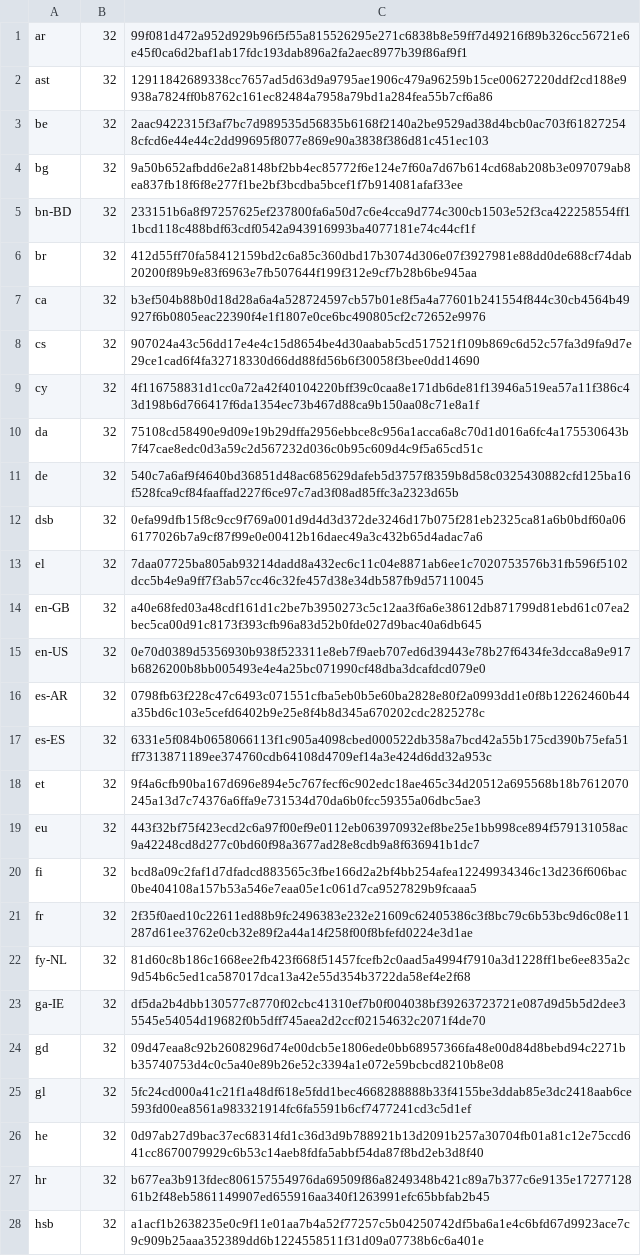
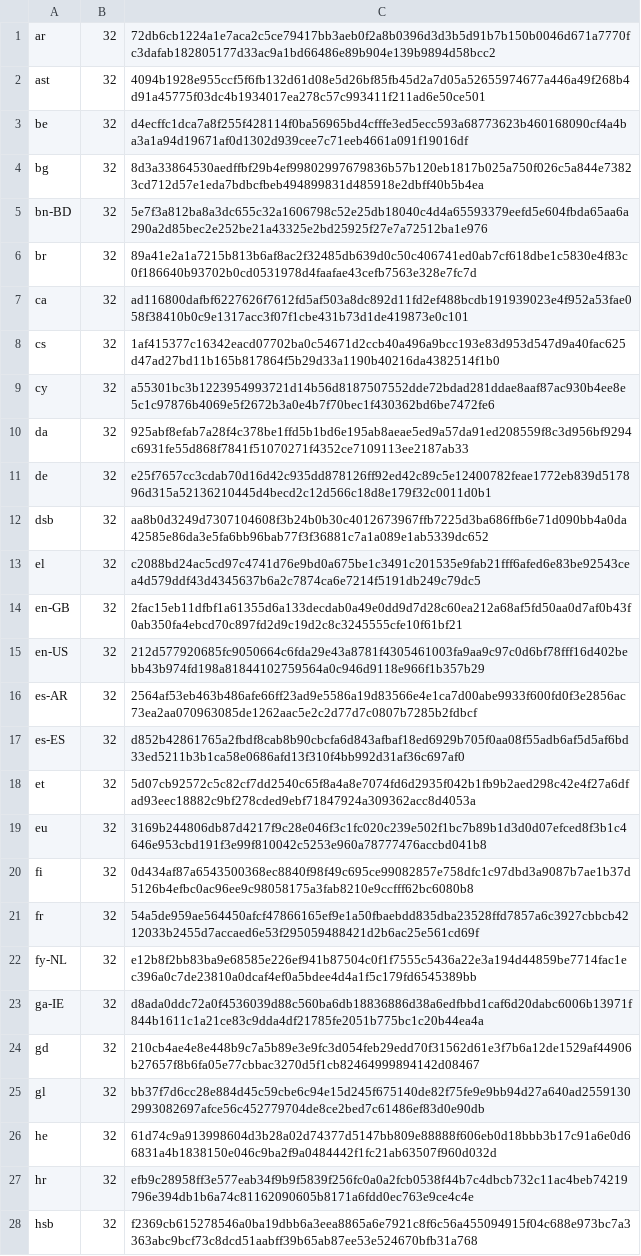
Before and after one commit to chocolatey-community/chocolatey-packages, a CSV file: automatic/thunderbird/tools/LanguageChecksums.csv, drawn as a sheet; only a part is shown; the diff covers the shown part only; the diff names each change by its address in the sheet, - before the commit and + after, or states it on an @@ line.

Commit message:
AU: 3 updated - smartftp thunderbird youtube-dl [skip ci] https://gist.github.com/bd2eaa76f2a9ab739ca0544c502dca6e/c67b25010b8055ed0c57846ecae833bb8c442a08

```diff
--- a/automatic/thunderbird/tools/LanguageChecksums.csv
+++ b/automatic/thunderbird/tools/LanguageChecksums.csv
-C1: 99f081d472a952d929b96f5f55a815526295e271c6838b8e59ff7d49216f89b326cc56721e6e45f0ca6d2baf1ab17fdc193dab896a2fa2aec8977b39f86af9f1
+C1: 72db6cb1224a1e7aca2c5ce79417bb3aeb0f2a8b0396d3d3b5d91b7b150b0046d671a7770fc3dafab182805177d33ac9a1bd66486e89b904e139b9894d58bcc2
-C2: 12911842689338cc7657ad5d63d9a9795ae1906c479a96259b15ce00627220ddf2cd188e9938a7824ff0b8762c161ec82484a7958a79bd1a284fea55b7cf6a86
+C2: 4094b1928e955ccf5f6fb132d61d08e5d26bf85fb45d2a7d05a52655974677a446a49f268b4d91a45775f03dc4b1934017ea278c57c993411f211ad6e50ce501
-C3: 2aac9422315f3af7bc7d989535d56835b6168f2140a2be9529ad38d4bcb0ac703f618272548cfcd6e44e44c2dd99695f8077e869e90a3838f386d81c451ec103
+C3: d4ecffc1dca7a8f255f428114f0ba56965bd4cfffe3ed5ecc593a68773623b460168090cf4a4ba3a1a94d19671af0d1302d939cee7c71eeb4661a091f19016df
-C4: 9a50b652afbdd6e2a8148bf2bb4ec85772f6e124e7f60a7d67b614cd68ab208b3e097079ab8ea837fb18f6f8e277f1be2bf3bcdba5bcef1f7b914081afaf33ee
+C4: 8d3a33864530aedffbf29b4ef99802997679836b57b120eb1817b025a750f026c5a844e73823cd712d57e1eda7bdbcfbeb494899831d485918e2dbff40b5b4ea
-C5: 233151b6a8f97257625ef237800fa6a50d7c6e4cca9d774c300cb1503e52f3ca422258554ff11bcd118c488bdf63cdf0542a943916993ba4077181e74c44cf1f
+C5: 5e7f3a812ba8a3dc655c32a1606798c52e25db18040c4d4a65593379eefd5e604fbda65aa6a290a2d85bec2e252be21a43325e2bd25925f27e7a72512ba1e976
-C6: 412d55ff70fa58412159bd2c6a85c360dbd17b3074d306e07f3927981e88dd0de688cf74dab20200f89b9e83f6963e7fb507644f199f312e9cf7b28b6be945aa
+C6: 89a41e2a1a7215b813b6af8ac2f32485db639d0c50c406741ed0ab7cf618dbe1c5830e4f83c0f186640b93702b0cd0531978d4faafae43cefb7563e328e7fc7d
-C7: b3ef504b88b0d18d28a6a4a528724597cb57b01e8f5a4a77601b241554f844c30cb4564b49927f6b0805eac22390f4e1f1807e0ce6bc490805cf2c72652e9976
+C7: ad116800dafbf6227626f7612fd5af503a8dc892d11fd2ef488bcdb191939023e4f952a53fae058f38410b0c9e1317acc3f07f1cbe431b73d1de419873e0c101
-C8: 907024a43c56dd17e4e4c15d8654be4d30aabab5cd517521f109b869c6d52c57fa3d9fa9d7e29ce1cad6f4fa32718330d66dd88fd56b6f30058f3bee0dd14690
+C8: 1af415377c16342eacd07702ba0c54671d2ccb40a496a9bcc193e83d953d547d9a40fac625d47ad27bd11b165b817864f5b29d33a1190b40216da4382514f1b0
-C9: 4f116758831d1cc0a72a42f40104220bff39c0caa8e171db6de81f13946a519ea57a11f386c43d198b6d766417f6da1354ec73b467d88ca9b150aa08c71e8a1f
+C9: a55301bc3b1223954993721d14b56d8187507552dde72bdad281ddae8aaf87ac930b4ee8e5c1c97876b4069e5f2672b3a0e4b7f70bec1f430362bd6be7472fe6
-C10: 75108cd58490e9d09e19b29dffa2956ebbce8c956a1acca6a8c70d1d016a6fc4a175530643b7f47cae8edc0d3a59c2d567232d036c0b95c609d4c9f5a65cd51c
+C10: 925abf8efab7a28f4c378be1ffd5b1bd6e195ab8aeae5ed9a57da91ed208559f8c3d956bf9294c6931fe55d868f7841f51070271f4352ce7109113ee2187ab33
-C11: 540c7a6af9f4640bd36851d48ac685629dafeb5d3757f8359b8d58c0325430882cfd125ba16f528fca9cf84faaffad227f6ce97c7ad3f08ad85ffc3a2323d65b
+C11: e25f7657cc3cdab70d16d42c935dd878126ff92ed42c89c5e12400782feae1772eb839d517896d315a52136210445d4becd2c12d566c18d8e179f32c0011d0b1
-C12: 0efa99dfb15f8c9cc9f769a001d9d4d3d372de3246d17b075f281eb2325ca81a6b0bdf60a066177026b7a9cf87f99e0e00412b16daec49a3c432b65d4adac7a6
+C12: aa8b0d3249d7307104608f3b24b0b30c4012673967ffb7225d3ba686ffb6e71d090bb4a0da42585e86da3e5fa6bb96bab77f3f36881c7a1a089e1ab5339dc652
-C13: 7daa07725ba805ab93214dadd8a432ec6c11c04e8871ab6ee1c7020753576b31fb596f5102dcc5b4e9a9ff7f3ab57cc46c32fe457d38e34db587fb9d57110045
+C13: c2088bd24ac5cd97c4741d76e9bd0a675be1c3491c201535e9fab21fff6afed6e83be92543cea4d579ddf43d4345637b6a2c7874ca6e7214f5191db249c79dc5
-C14: a40e68fed03a48cdf161d1c2be7b3950273c5c12aa3f6a6e38612db871799d81ebd61c07ea2bec5ca00d91c8173f393cfb96a83d52b0fde027d9bac40a6db645
+C14: 2fac15eb11dfbf1a61355d6a133decdab0a49e0dd9d7d28c60ea212a68af5fd50aa0d7af0b43f0ab350fa4ebcd70c897fd2d9c19d2c8c3245555cfe10f61bf21
-C15: 0e70d0389d5356930b938f523311e8eb7f9aeb707ed6d39443e78b27f6434fe3dcca8a9e917b6826200b8bb005493e4e4a25bc071990cf48dba3dcafdcd079e0
+C15: 212d577920685fc9050664c6fda29e43a8781f4305461003fa9aa9c97c0d6bf78fff16d402bebb43b974fd198a81844102759564a0c946d9118e966f1b357b29
-C16: 0798fb63f228c47c6493c071551cfba5eb0b5e60ba2828e80f2a0993dd1e0f8b12262460b44a35bd6c103e5cefd6402b9e25e8f4b8d345a670202cdc2825278c
+C16: 2564af53eb463b486afe66ff23ad9e5586a19d83566e4e1ca7d00abe9933f600fd0f3e2856ac73ea2aa070963085de1262aac5e2c2d77d7c0807b7285b2fdbcf
-C17: 6331e5f084b0658066113f1c905a4098cbed000522db358a7bcd42a55b175cd390b75efa51ff7313871189ee374760cdb64108d4709ef14a3e424d6dd32a953c
+C17: d852b42861765a2fbdf8cab8b90cbcfa6d843afbaf18ed6929b705f0aa08f55adb6af5d5af6bd33ed5211b3b1ca58e0686afd13f310f4bb992d31af36c697af0
-C18: 9f4a6cfb90ba167d696e894e5c767fecf6c902edc18ae465c34d20512a695568b18b7612070245a13d7c74376a6ffa9e731534d70da6b0fcc59355a06dbc5ae3
+C18: 5d07cb92572c5c82cf7dd2540c65f8a4a8e7074fd6d2935f042b1fb9b2aed298c42e4f27a6dfad93eec18882c9bf278cded9ebf71847924a309362acc8d4053a
-C19: 443f32bf75f423ecd2c6a97f00ef9e0112eb063970932ef8be25e1bb998ce894f579131058ac9a42248cd8d277c0bd60f98a3677ad28e8cdb9a8f636941b1dc7
+C19: 3169b244806db87d4217f9c28e046f3c1fc020c239e502f1bc7b89b1d3d0d07efced8f3b1c4646e953cbd191f3e99f810042c5253e960a78777476accbd041b8
-C20: bcd8a09c2faf1d7dfadcd883565c3fbe166d2a2bf4bb254afea12249934346c13d236f606bac0be404108a157b53a546e7eaa05e1c061d7ca9527829b9fcaaa5
+C20: 0d434af87a6543500368ec8840f98f49c695ce99082857e758dfc1c97dbd3a9087b7ae1b37d5126b4efbc0ac96ee9c98058175a3fab8210e9ccfff62bc6080b8
-C21: 2f35f0aed10c22611ed88b9fc2496383e232e21609c62405386c3f8bc79c6b53bc9d6c08e11287d61ee3762e0cb32e89f2a44a14f258f00f8bfefd0224e3d1ae
+C21: 54a5de959ae564450afcf47866165ef9e1a50fbaebdd835dba23528ffd7857a6c3927cbbcb4212033b2455d7accaed6e53f295059488421d2b6ac25e561cd69f
-C22: 81d60c8b186c1668ee2fb423f668f51457fcefb2c0aad5a4994f7910a3d1228ff1be6ee835a2c9d54b6c5ed1ca587017dca13a42e55d354b3722da58ef4e2f68
+C22: e12b8f2bb83ba9e68585e226ef941b87504c0f1f7555c5436a22e3a194d44859be7714fac1ec396a0c7de23810a0dcaf4ef0a5bdee4d4a1f5c179fd6545389bb
-C23: df5da2b4dbb130577c8770f02cbc41310ef7b0f004038bf39263723721e087d9d5b5d2dee35545e54054d19682f0b5dff745aea2d2ccf02154632c2071f4de70
+C23: d8ada0ddc72a0f4536039d88c560ba6db18836886d38a6edfbbd1caf6d20dabc6006b13971f844b1611c1a21ce83c9dda4df21785fe2051b775bc1c20b44ea4a
-C24: 09d47eaa8c92b2608296d74e00dcb5e1806ede0bb68957366fa48e00d84d8bebd94c2271bb35740753d4c0c5a40e89b26e52c3394a1e072e59bcbcd8210b8e08
+C24: 210cb4ae4e8e448b9c7a5b89e3e9fc3d054feb29edd70f31562d61e3f7b6a12de1529af44906b27657f8b6fa05e77cbbac3270d5f1cb82464999894142d08467
-C25: 5fc24cd000a41c21f1a48df618e5fdd1bec4668288888b33f4155be3ddab85e3dc2418aab6ce593fd00ea8561a983321914fc6fa5591b6cf7477241cd3c5d1ef
+C25: bb37f7d6cc28e884d45c59cbe6c94e15d245f675140de82f75fe9e9bb94d27a640ad25591302993082697afce56c452779704de8ce2bed7c61486ef83d0e90db
-C26: 0d97ab27d9bac37ec68314fd1c36d3d9b788921b13d2091b257a30704fb01a81c12e75ccd641cc8670079929c6b53c14aeb8fdfa5abbf54da87f8bd2eb3d8f40
+C26: 61d74c9a913998604d3b28a02d74377d5147bb809e88888f606eb0d18bbb3b17c91a6e0d66831a4b1838150e046c9ba2f9a0484442f1fc21ab63507f960d032d
-C27: b677ea3b913fdec806157554976da69509f86a8249348b421c89a7b377c6e9135e1727712861b2f48eb5861149907ed655916aa340f1263991efc65bbfab2b45
+C27: efb9c28958ff3e577eab34f9b9f5839f256fc0a0a2fcb0538f44b7c4dbcb732c11ac4beb74219796e394db1b6a74c81162090605b8171a6fdd0ec763e9ce4c4e
-C28: a1acf1b2638235e0c9f11e01aa7b4a52f77257c5b04250742df5ba6a1e4c6bfd67d9923ace7c9c909b25aaa352389dd6b1224558511f31d09a07738b6c6a401e
+C28: f2369cb615278546a0ba19dbb6a3eea8865a6e7921c8f6c56a455094915f04c688e973bc7a3363abc9bcf73c8dcd51aabff39b65ab87ee53e524670bfb31a768
```
Also changed, not shown: 31 edited cells elsewhere in this file, 6 other files.
